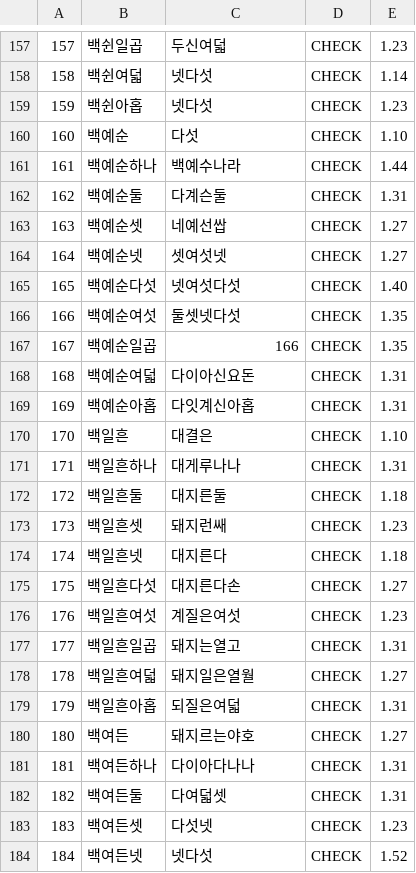
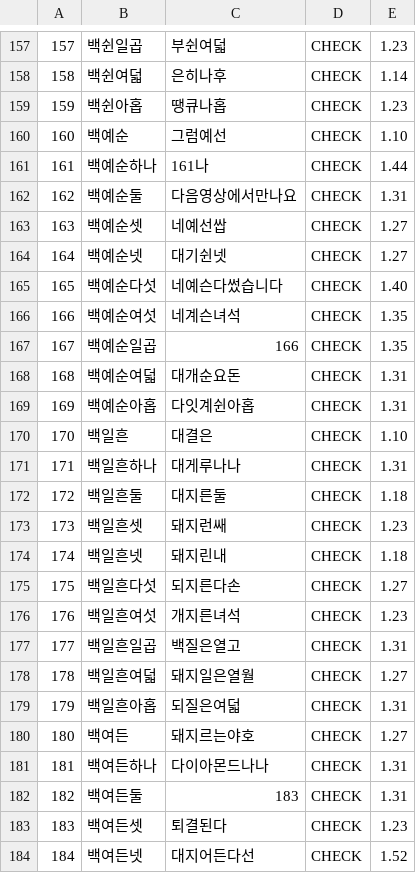
Before and after one commit to hwanify/hagobwa, a TSV file: voice-samples/verify.tsv, drawn as a sheet; only a part is shown, gaps mark what is left out; the diff covers the shown part only.

```diff
--- a/voice-samples/verify.tsv
+++ b/voice-samples/verify.tsv
@@ -157,14 +157,14 @@
-157	백쉰일곱	두신여덟	CHECK	1.23
-158	백쉰여덟	넷다섯	CHECK	1.14
-159	백쉰아홉	넷다섯	CHECK	1.23
-160	백예순	다섯	CHECK	1.10
-161	백예순하나	백예수나라	CHECK	1.44
-162	백예순둘	다계슨둘	CHECK	1.31
+157	백쉰일곱	부쉰여덟	CHECK	1.23
+158	백쉰여덟	은히나후	CHECK	1.14
+159	백쉰아홉	땡큐나홉	CHECK	1.23
+160	백예순	그럼예선	CHECK	1.10
+161	백예순하나	161나	CHECK	1.44
+162	백예순둘	다음영상에서만나요	CHECK	1.31
 163	백예순셋	네예선쌉	CHECK	1.27
-164	백예순넷	셋여섯넷	CHECK	1.27
-165	백예순다섯	넷여섯다섯	CHECK	1.40
-166	백예순여섯	둘셋넷다섯	CHECK	1.35
+164	백예순넷	대기쉰넷	CHECK	1.27
+165	백예순다섯	네예슨다썼습니다	CHECK	1.40
+166	백예순여섯	네계슨녀석	CHECK	1.35
 167	백예순일곱	166	CHECK	1.35
-168	백예순여덟	다이아신요돈	CHECK	1.31
-169	백예순아홉	다잇계신아홉	CHECK	1.31
+168	백예순여덟	대개순요돈	CHECK	1.31
+169	백예순아홉	다잇계쉰아홉	CHECK	1.31
 170	백일흔	대결은	CHECK	1.10
@@ -173,6 +173,6 @@
 173	백일흔셋	돼지런쌔	CHECK	1.23
-174	백일흔넷	대지른다	CHECK	1.18
-175	백일흔다섯	대지른다손	CHECK	1.27
-176	백일흔여섯	계질은여섯	CHECK	1.23
-177	백일흔일곱	돼지는열고	CHECK	1.31
+174	백일흔넷	돼지린내	CHECK	1.18
+175	백일흔다섯	되지른다손	CHECK	1.27
+176	백일흔여섯	개지른녀석	CHECK	1.23
+177	백일흔일곱	백질은열고	CHECK	1.31
 178	백일흔여덟	돼지일은열월	CHECK	1.27
@@ -180,5 +180,5 @@
 180	백여든	돼지르는야호	CHECK	1.27
-181	백여든하나	다이아다나나	CHECK	1.31
-182	백여든둘	다여덟셋	CHECK	1.31
-183	백여든셋	다섯넷	CHECK	1.23
-184	백여든넷	넷다섯	CHECK	1.52
+181	백여든하나	다이아몬드나나	CHECK	1.31
+182	백여든둘	183	CHECK	1.31
+183	백여든셋	퇴결된다	CHECK	1.23
+184	백여든넷	대지어든다선	CHECK	1.52
```
Also changed, not shown: 122 edited cells elsewhere in this file, 1 other file.
